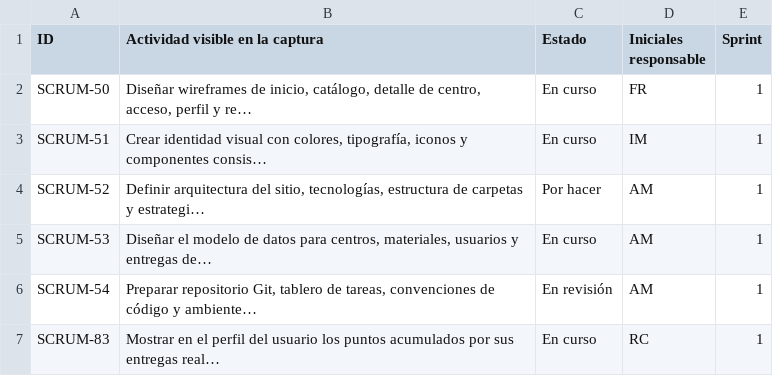
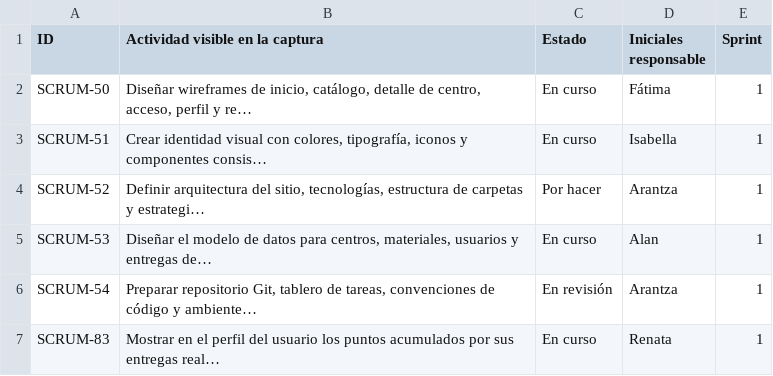
Before and after one commit to ebeluun/ecopuntos, a CSV file: docs/TABLERO_SPRINT1.csv, drawn as a sheet.

Commit message:
Update responsible initials for sprint tasks

```diff
--- a/docs/TABLERO_SPRINT1.csv
+++ b/docs/TABLERO_SPRINT1.csv
@@ -1,7 +1,7 @@
 ID,Actividad visible en la captura,Estado,Iniciales responsable,Sprint
-SCRUM-50,"Diseñar wireframes de inicio, catálogo, detalle de centro, acceso, perfil y re…",En curso,FR,1
-SCRUM-51,"Crear identidad visual con colores, tipografía, iconos y componentes consis…",En curso,IM,1
-SCRUM-52,"Definir arquitectura del sitio, tecnologías, estructura de carpetas y estrategi…",Por hacer,AM,1
-SCRUM-53,"Diseñar el modelo de datos para centros, materiales, usuarios y entregas de…",En curso,AM,1
-SCRUM-54,"Preparar repositorio Git, tablero de tareas, convenciones de código y ambiente…",En revisión,AM,1
-SCRUM-83,"Mostrar en el perfil del usuario los puntos acumulados por sus entregas real…",En curso,RC,1
+SCRUM-50,"Diseñar wireframes de inicio, catálogo, detalle de centro, acceso, perfil y re…",En curso,Fátima,1
+SCRUM-51,"Crear identidad visual con colores, tipografía, iconos y componentes consis…",En curso,Isabella,1
+SCRUM-52,"Definir arquitectura del sitio, tecnologías, estructura de carpetas y estrategi…",Por hacer,Arantza,1
+SCRUM-53,"Diseñar el modelo de datos para centros, materiales, usuarios y entregas de…",En curso,Alan,1
+SCRUM-54,"Preparar repositorio Git, tablero de tareas, convenciones de código y ambiente…",En revisión,Arantza,1
+SCRUM-83,"Mostrar en el perfil del usuario los puntos acumulados por sus entregas real…",En curso,Renata,1
```
